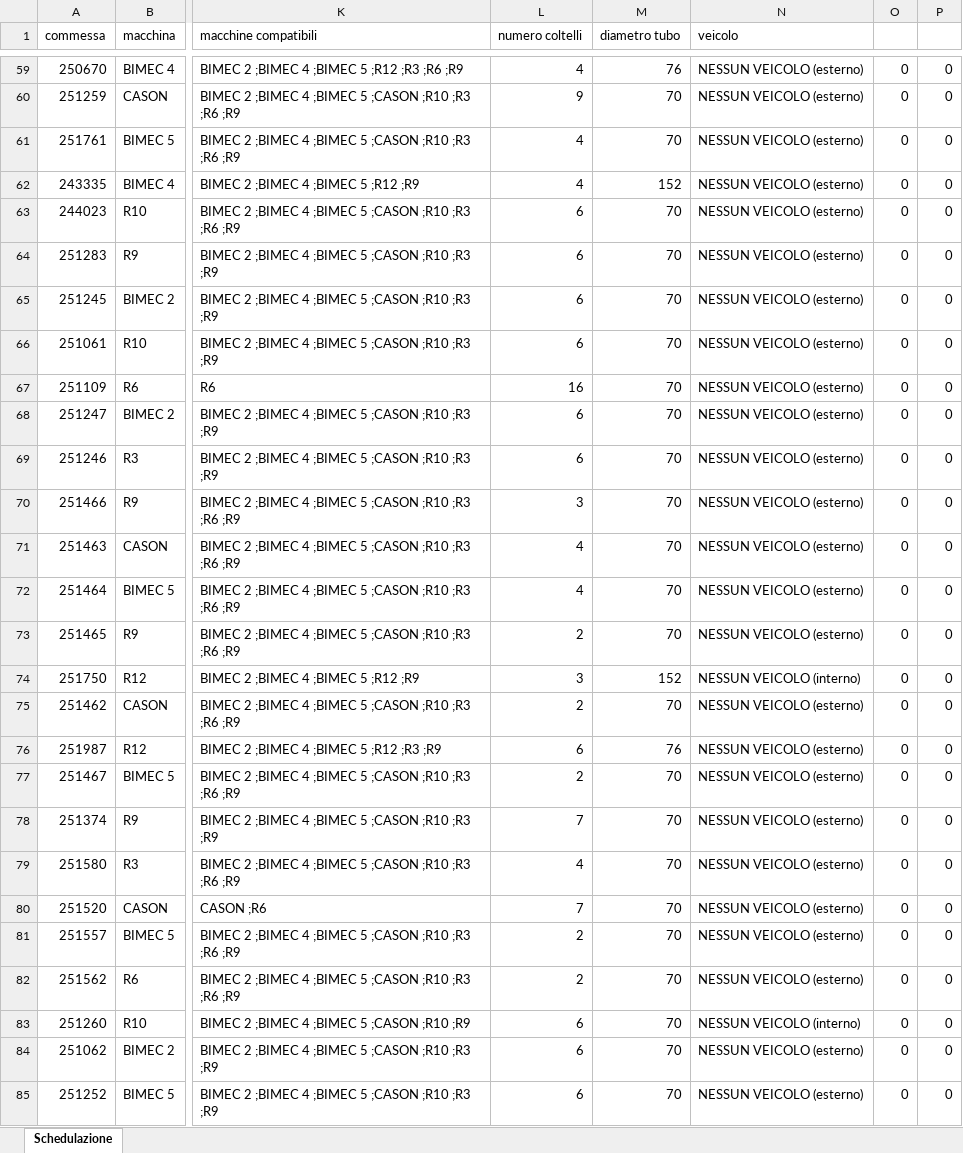
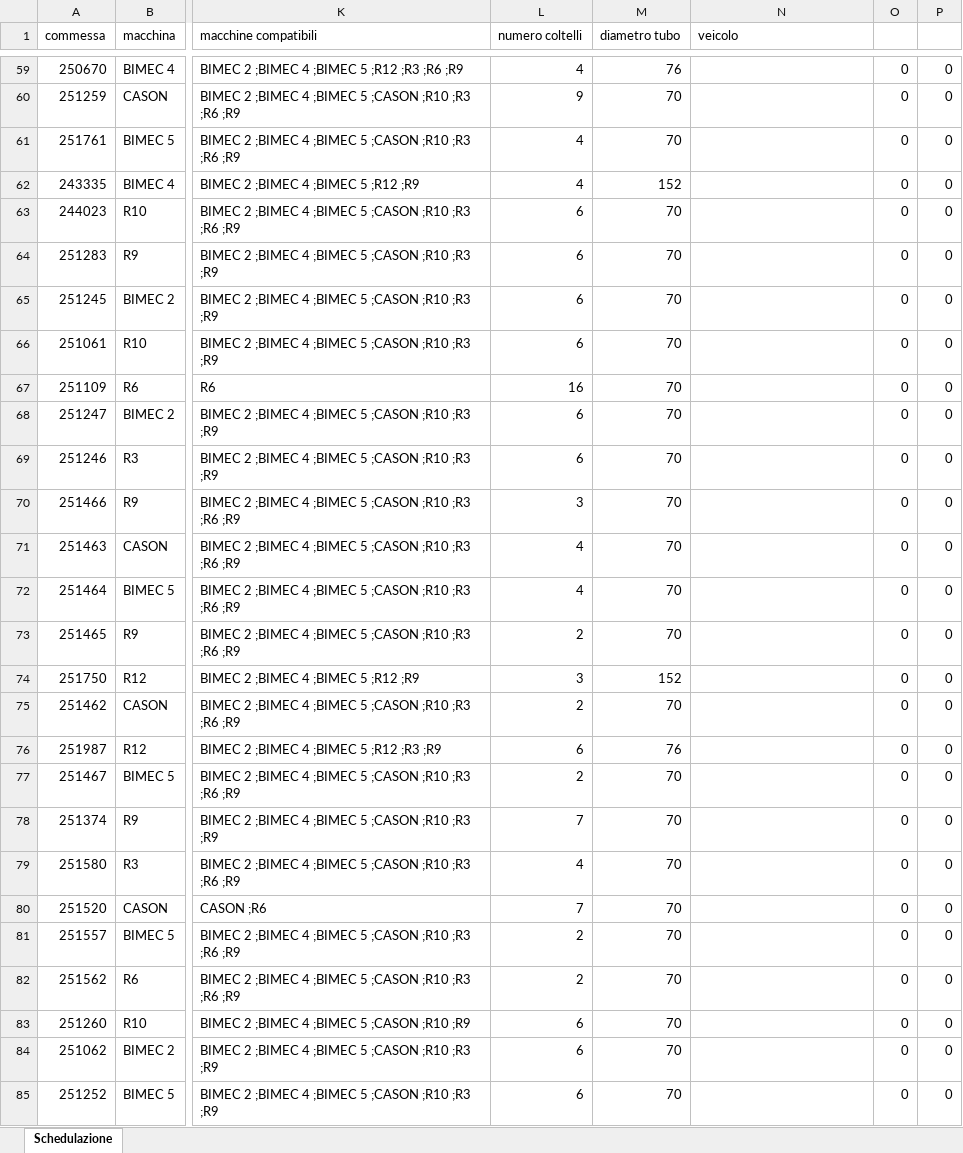
Before and after one commit to Baszonpedis/progettoIS, an Excel workbook: PS-VRP/OUTPUT_TEST/euristico_post.xlsx, sheet Schedulazione, drawn as a sheet; only a part is shown, gaps mark what is left out; values as stored, in another font and other column widths than the file's, no borders; the diff covers the shown part only; the diff names each change by its address in the sheet, - before the commit and + after, or states it on an @@ line.

```diff
--- a/PS-VRP/OUTPUT_TEST/euristico_post.xlsx (sheet Schedulazione)
+++ b/PS-VRP/OUTPUT_TEST/euristico_post.xlsx (sheet Schedulazione)
-N59:N73 (veicolo): NESSUN VEICOLO (esterno)
+N59:N73 (veicolo): (empty)
-N74 (veicolo): NESSUN VEICOLO (interno)
+N74 (veicolo): (empty)
-N75:N82 (veicolo): NESSUN VEICOLO (esterno)
+N75:N82 (veicolo): (empty)
-N83 (veicolo): NESSUN VEICOLO (interno)
+N83 (veicolo): (empty)
-N84:N85 (veicolo): NESSUN VEICOLO (esterno)
+N84:N85 (veicolo): (empty)
```
Also changed, not shown: 48 edited cells elsewhere in this sheet, PS-VRP/OUTPUT_TEST/euristico_costruttivo.xlsx, PS-VRP/OUTPUT_TEST/insert_inter.xlsx, 8 other files.
